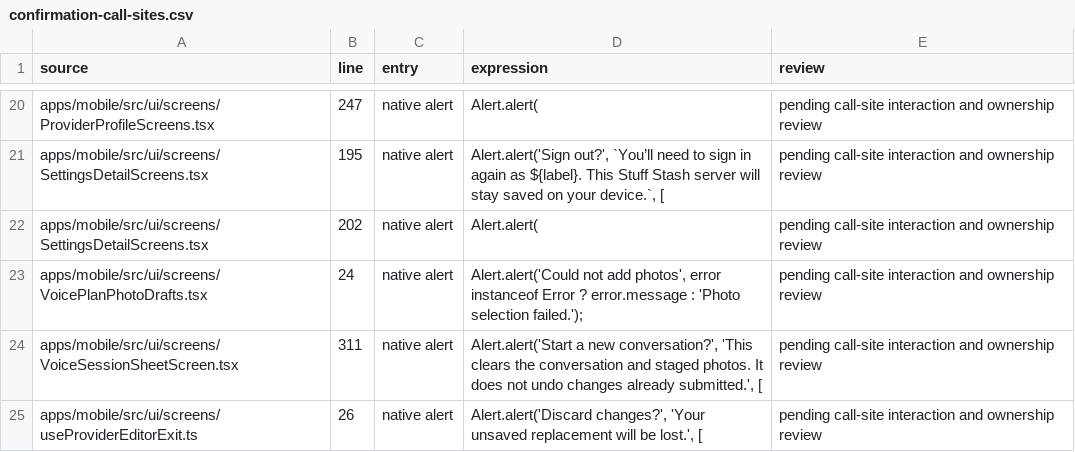
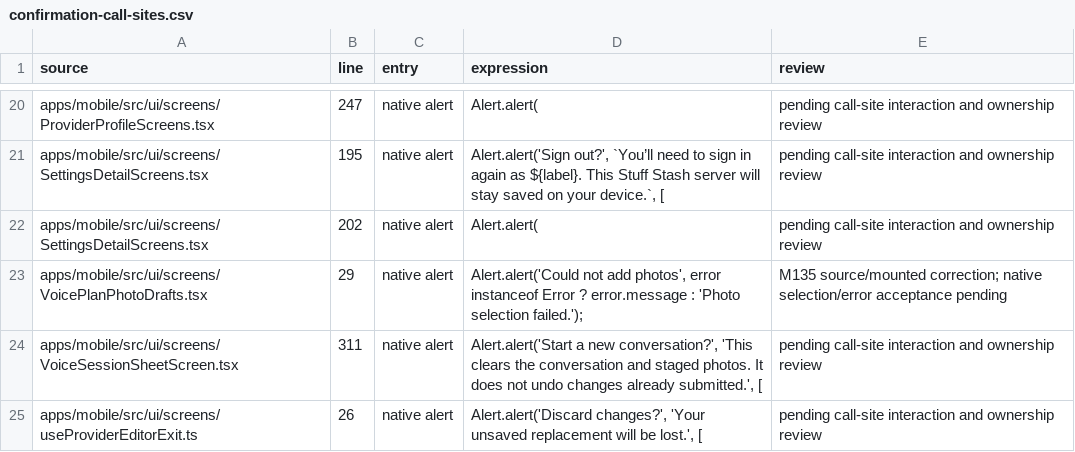
Before and after one commit to elsell/stuffstash, a CSV file: docs/reports/mobile-ui-remediation-2026-09-14/confirmation-call-sites.csv, drawn as a sheet; only a part is shown, gaps mark what is left out.

Commit message:
fix(mobile): scope voice photo selection to active review

```diff
--- a/docs/reports/mobile-ui-remediation-2026-09-14/confirmation-call-sites.csv
+++ b/docs/reports/mobile-ui-remediation-2026-09-14/confirmation-call-sites.csv
@@ -22,3 +22,3 @@ apps/mobile/src/ui/screens/SettingsDetailScreens.tsx,195,native alert,"Alert.ale
 apps/mobile/src/ui/screens/SettingsDetailScreens.tsx,202,native alert,Alert.alert(,pending call-site interaction and ownership review
-apps/mobile/src/ui/screens/VoicePlanPhotoDrafts.tsx,24,native alert,"Alert.alert('Could not add photos', error instanceof Error ? error.message : 'Photo selection failed.');",pending call-site interaction and ownership review
+apps/mobile/src/ui/screens/VoicePlanPhotoDrafts.tsx,29,native alert,"Alert.alert('Could not add photos', error instanceof Error ? error.message : 'Photo selection failed.');",M135 source/mounted correction; native selection/error acceptance pending
 apps/mobile/src/ui/screens/VoiceSessionSheetScreen.tsx,311,native alert,"Alert.alert('Start a new conversation?', 'This clears the conversation and staged photos. It does not undo changes already submitted.', [",pending call-site interaction and ownership review
```
Also changed, not shown: 6 other files.
